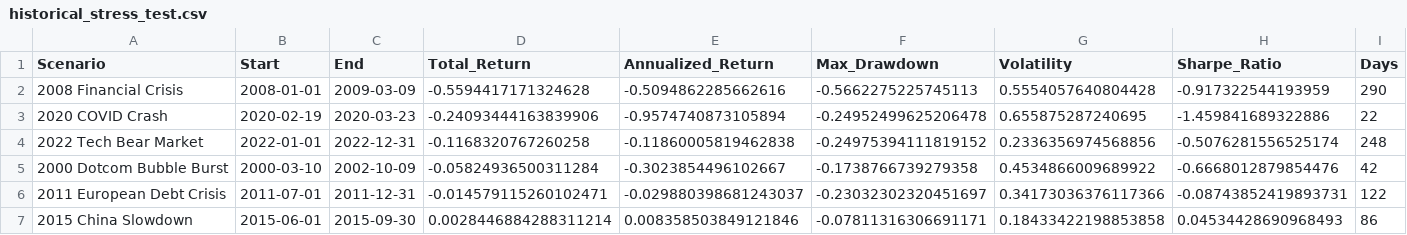
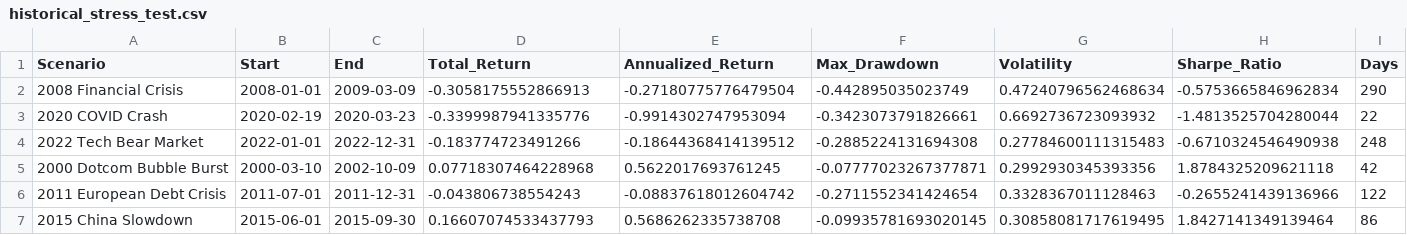
Before and after one commit to Sumeru-M/New-folder-master, a CSV file: artifacts/milestone4/historical_stress_test.csv, drawn as a sheet.

```diff
--- a/artifacts/milestone4/historical_stress_test.csv
+++ b/artifacts/milestone4/historical_stress_test.csv
@@ -1,7 +1,7 @@
 Scenario,Start,End,Total_Return,Annualized_Return,Max_Drawdown,Volatility,Sharpe_Ratio,Days
-2008 Financial Crisis,2008-01-01,2009-03-09,-0.5594417171324628,-0.5094862285662616,-0.5662275225745113,0.5554057640804428,-0.917322544193959,290
-2020 COVID Crash,2020-02-19,2020-03-23,-0.24093444163839906,-0.9574740873105894,-0.24952499625206478,0.655875287240695,-1.459841689322886,22
-2022 Tech Bear Market,2022-01-01,2022-12-31,-0.1168320767260258,-0.11860005819462838,-0.24975394111819152,0.2336356974568856,-0.5076281556525174,248
-2000 Dotcom Bubble Burst,2000-03-10,2002-10-09,-0.05824936500311284,-0.3023854496102667,-0.1738766739279358,0.4534866009689922,-0.6668012879854476,42
-2011 European Debt Crisis,2011-07-01,2011-12-31,-0.014579115260102471,-0.029880398681243037,-0.23032302320451697,0.34173036376117366,-0.08743852419893731,122
-2015 China Slowdown,2015-06-01,2015-09-30,0.0028446884288311214,0.008358503849121846,-0.07811316306691171,0.18433422198853858,0.04534428690968493,86
+2008 Financial Crisis,2008-01-01,2009-03-09,-0.3058175552866913,-0.27180775776479504,-0.442895035023749,0.47240796562468634,-0.5753665846962834,290
+2020 COVID Crash,2020-02-19,2020-03-23,-0.3399987941335776,-0.9914302747953094,-0.3423073791826661,0.6692736723093932,-1.4813525704280044,22
+2022 Tech Bear Market,2022-01-01,2022-12-31,-0.183774723491266,-0.18644368414139512,-0.2885224131694308,0.27784600111315483,-0.6710324546490938,248
+2000 Dotcom Bubble Burst,2000-03-10,2002-10-09,0.07718307464228968,0.5622017693761245,-0.07777023267377871,0.2992930345393356,1.8784325209621118,42
+2011 European Debt Crisis,2011-07-01,2011-12-31,-0.043806738554243,-0.08837618012604742,-0.2711552341424654,0.3328367011128463,-0.2655241439136966,122
+2015 China Slowdown,2015-06-01,2015-09-30,0.16607074533437793,0.5686262335738708,-0.09935781693020145,0.30858081717619495,1.8427141349139464,86
```
Also changed, not shown: artifacts/milestone3/efficient_frontier.csv, artifacts/milestone4/component_var.csv, 28 other files.
